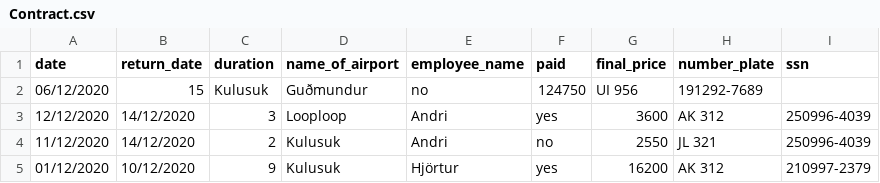
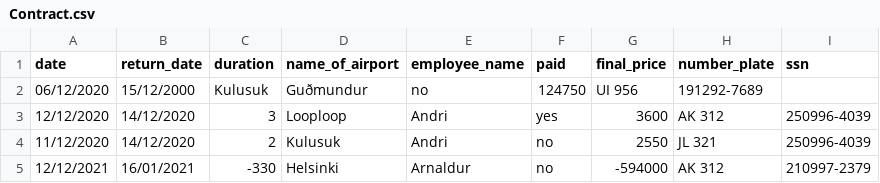
Before and after one commit to Boggi-Jones/Verklegt-Namskeid1, a CSV file: TheProgram/Data/data/Contract.csv, drawn as a sheet.

```diff
--- a/TheProgram/Data/data/Contract.csv
+++ b/TheProgram/Data/data/Contract.csv
@@ -1,5 +1,5 @@
 date,return_date,duration,name_of_airport,employee_name,paid,final_price,number_plate,ssn
-06/12/2020,15,Kulusuk,Guðmundur,no,124750,UI 956,191292-7689,
+06/12/2020,15/12/2000,Kulusuk,Guðmundur,no,124750,UI 956,191292-7689
 12/12/2020,14/12/2020,3,Looploop,Andri,yes,3600,AK 312,250996-4039
 11/12/2020,14/12/2020,2,Kulusuk,Andri,no,2550,JL 321,250996-4039
-01/12/2020,10/12/2020,9,Kulusuk,Hjörtur,yes,16200,AK 312,210997-2379
+12/12/2021,16/01/2021,-330,Helsinki,Arnaldur,no,-594000,AK 312,210997-2379
```
Also changed, not shown: TheProgram/Data/data/Employee.csv, TheProgram/Data/data/Vehicle.csv, 4 other files.
